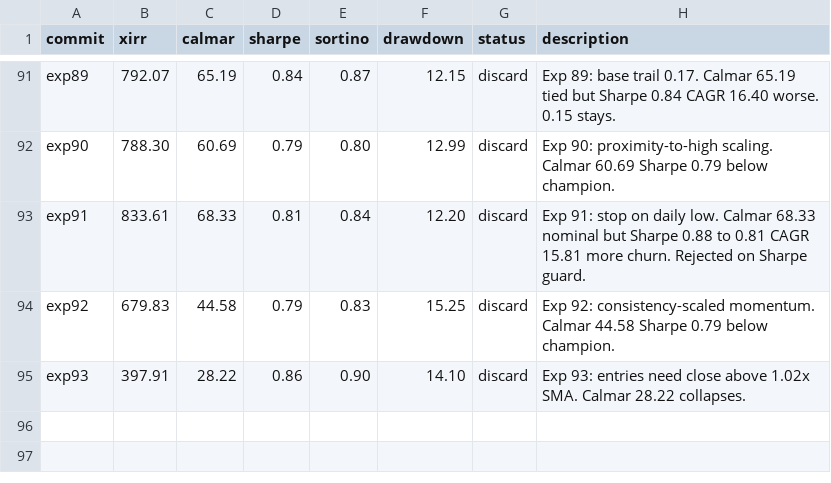
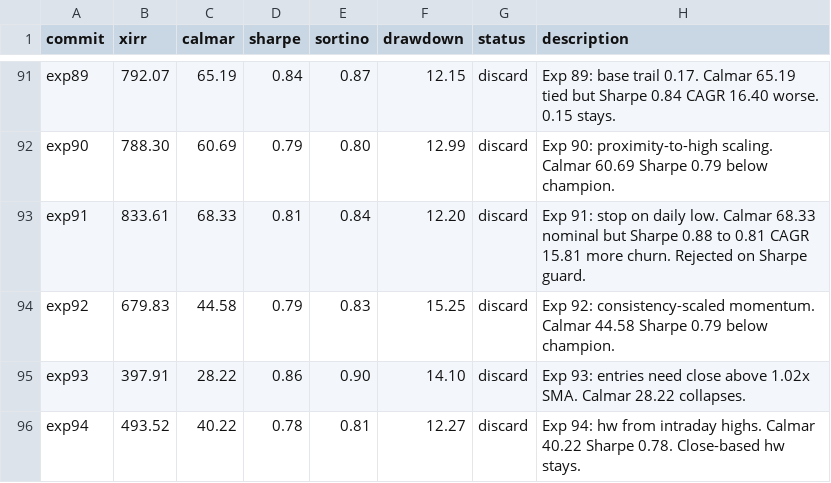
Before and after one commit to meet-minimalist/Backtrader-experiments, a TSV file: results.tsv, drawn as a sheet; only a part is shown, gaps mark what is left out; the diff names each change by its address in the sheet, - before the commit and + after, or states it on an @@ line.

```diff
--- a/results.tsv
+++ b/results.tsv
+row 96: exp94 | 493.52 | 40.22 | 0.78 | 0.81 | 12.27 | discard | Exp 94: hw from intraday highs. Calmar 40.22 Sharpe 0.78. Close-based hw stays.
```
